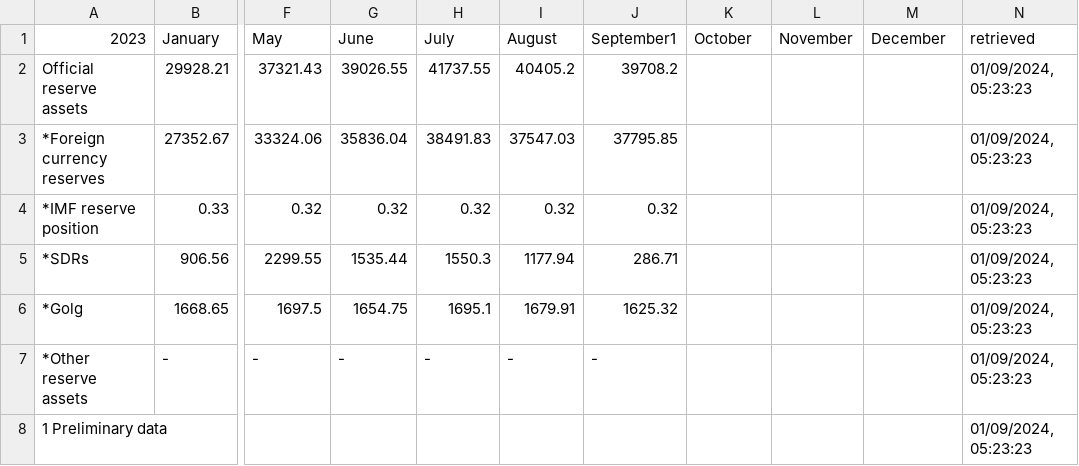
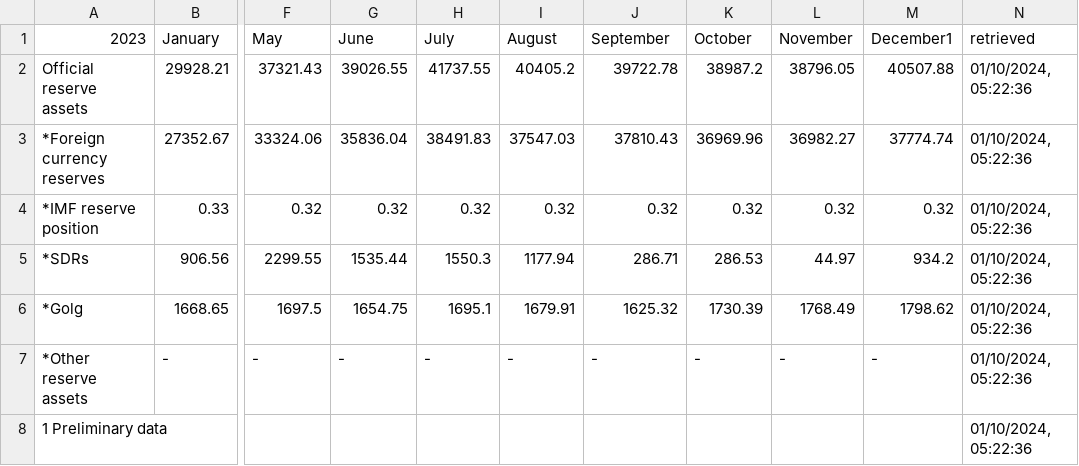
Before and after one commit to artkochnev/ukraine_dashboard, a CSV file: assets/src_international_reserves.csv, drawn as a sheet; only a part is shown, gaps mark what is left out; the diff names each change by its address in the sheet, - before the commit and + after, or states it on an @@ line.

```diff
--- a/assets/src_international_reserves.csv
+++ b/assets/src_international_reserves.csv
-J1: September1
+J1: September
-M1: December
+M1: December1
-J2 (September): 39708.2
+J2 (September): 39722.78
-K2 (October): (empty)
+K2 (October): 38987.2
-L2 (November): (empty)
+L2 (November): 38796.05
-M2 (December1): (empty)
+M2 (December1): 40507.88
-N2:N8 (retrieved): 01/09/2024, 05:23:23
+N2:N8 (retrieved): 01/10/2024, 05:22:36
-J3 (September): 37795.85
+J3 (September): 37810.43
-K3 (October): (empty)
+K3 (October): 36969.96
-L3 (November): (empty)
+L3 (November): 36982.27
-M3 (December1): (empty)
+M3 (December1): 37774.74
-K4 (October): (empty)
+K4 (October): 0.32
-L4 (November): (empty)
+L4 (November): 0.32
-M4 (December1): (empty)
+M4 (December1): 0.32
-K5 (October): (empty)
+K5 (October): 286.53
-L5 (November): (empty)
+L5 (November): 44.97
-M5 (December1): (empty)
+M5 (December1): 934.2
-K6 (October): (empty)
+K6 (October): 1730.39
-L6 (November): (empty)
+L6 (November): 1768.49
-M6 (December1): (empty)
+M6 (December1): 1798.62
-K7 (October): (empty)
+K7 (October): -
-L7 (November): (empty)
+L7 (November): -
-M7 (December1): (empty)
+M7 (December1): -
```
Also changed, not shown: assets/src_deposit_rate.csv, assets/src_policy_rate.csv, 33 other files.
